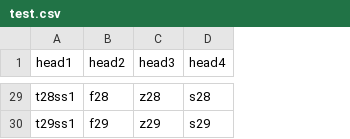
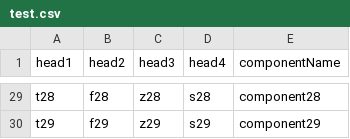
Before and after one commit to gemelgb/tesGit, a CSV file: test.csv, drawn as a sheet; only a part is shown, gaps mark what is left out; the diff covers the shown part only; the diff names each change by its address in the sheet, - before the commit and + after, or states it on an @@ line.

```diff
--- a/test.csv
+++ b/test.csv
+column E (componentName), rows 29-30: component28 | component29
-A29 (head1): t28ss1
+A29 (head1): t28
-A30 (head1): t29ss1
+A30 (head1): t29
```
Also changed, not shown: 27 edited cells elsewhere in this file, 30 other files.
